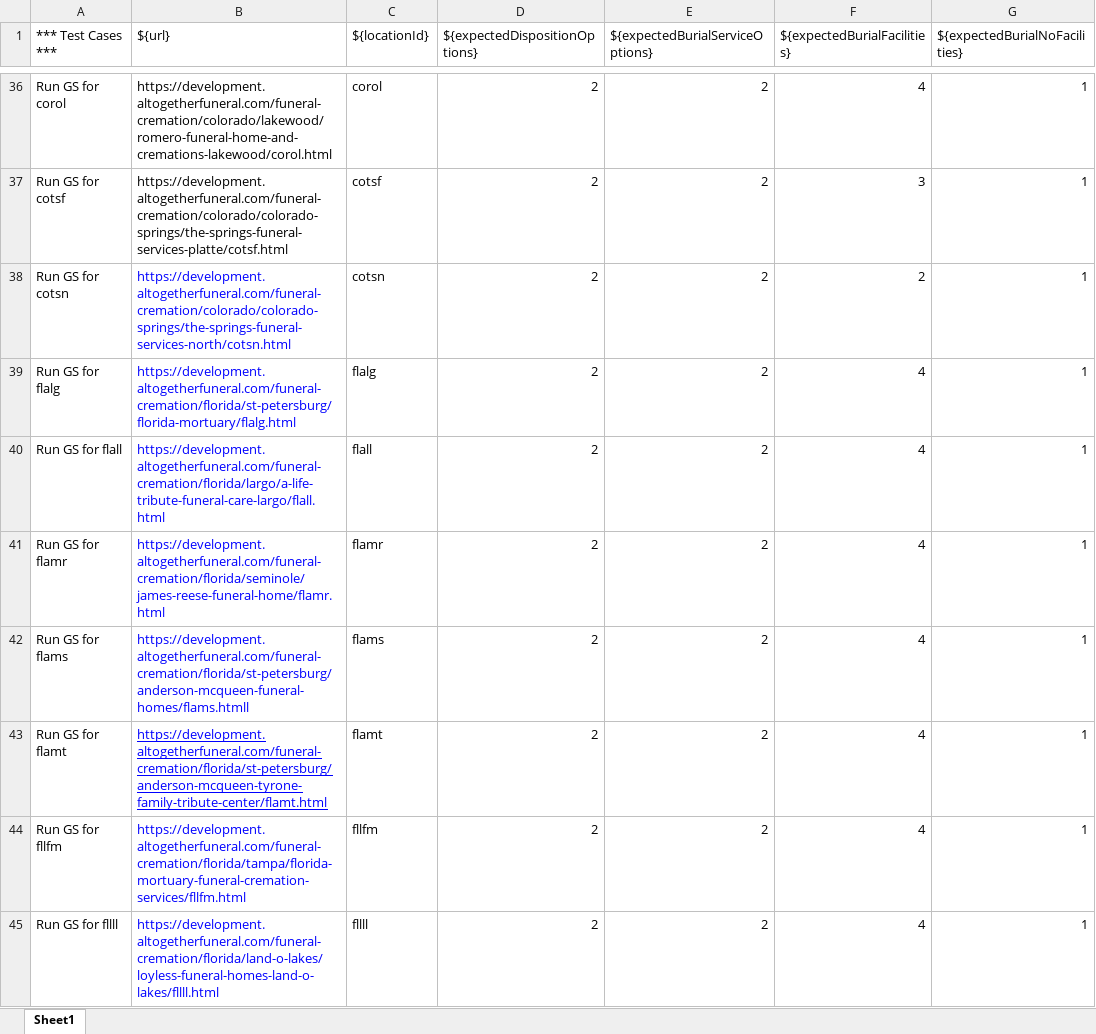
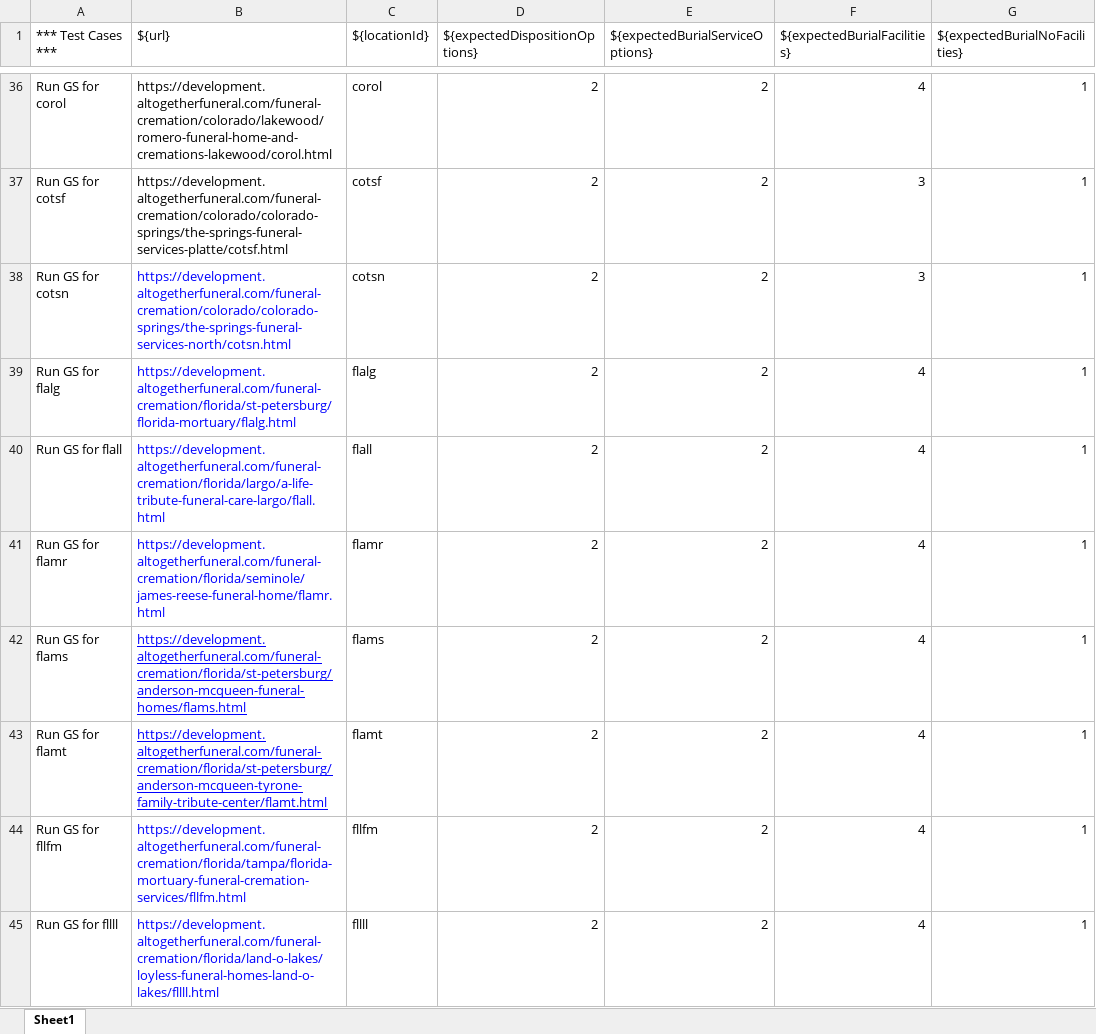
Before and after one commit to dkaneriya-ast/Guided-Selling-Automation, an Excel workbook: Data/locations.xlsx, sheet Sheet1, drawn as a sheet; only a part is shown, gaps mark what is left out; values as stored, in another font and other column widths than the file's, no borders; charts and pictures not drawn; the diff covers the shown part only; the diff names each change by its address in the sheet, - before the commit and + after, or states it on an @@ line.

Commit message:
Refactor Guided Selling Flow for Advisor V2 and improve test stability
- Created a separate keyword for Advisor V2 Guided Selling Flow that skips expected count checks for Disposition Types, Service Types, and Packages.
- Added explicit waits to stabilize flaky tests.
- Updated GitHub Actions workflow to accept dynamic test file names for execution.

```diff
--- a/Data/locations.xlsx (sheet Sheet1)
+++ b/Data/locations.xlsx (sheet Sheet1)
-F38 (${expectedBurialFacilities}): 2
+F38 (${expectedBurialFacilities}): 3
-B42 (${url}): https://development.altogetherfuneral.com/funeral-cremation/florida/st-petersburg/anderson-mcqueen-funeral-homes/flams.htmll
+B42 (${url}): https://development.altogetherfuneral.com/funeral-cremation/florida/st-petersburg/anderson-mcqueen-funeral-homes/flams.html
-B42 underline: off
+B42 underline: on
```
Also changed, not shown: 4 added rows, 4 removed rows, 24 edited cells and cell formats elsewhere in this sheet, formulas that keep their value, 4 other files.
